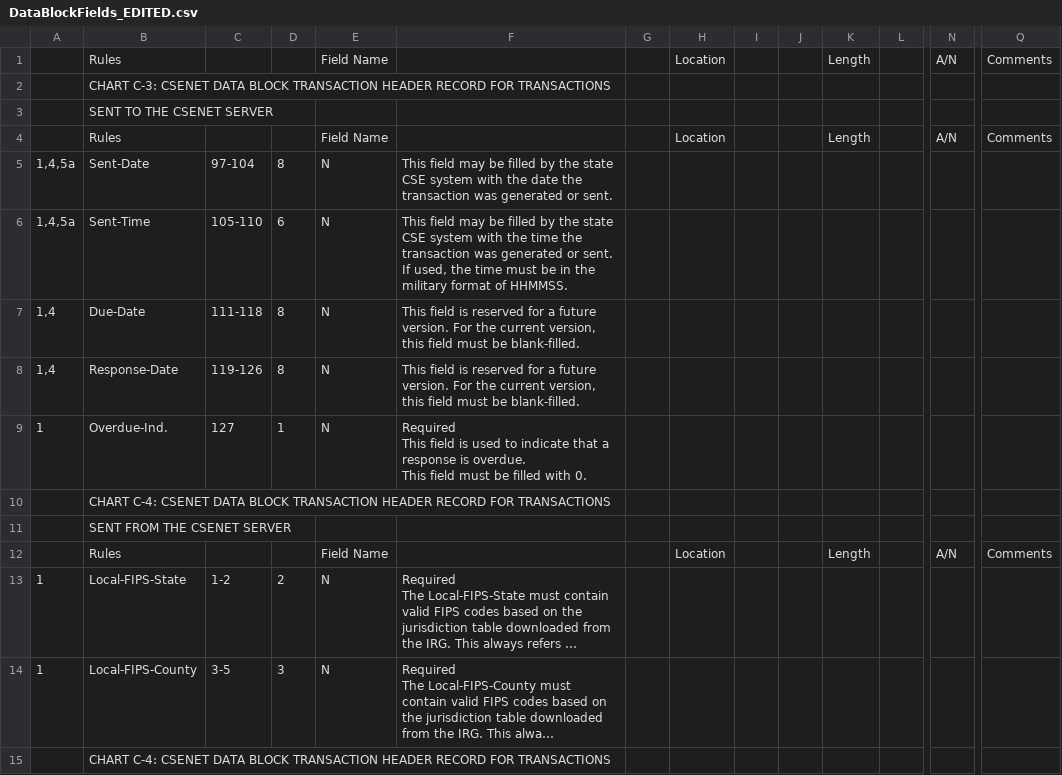
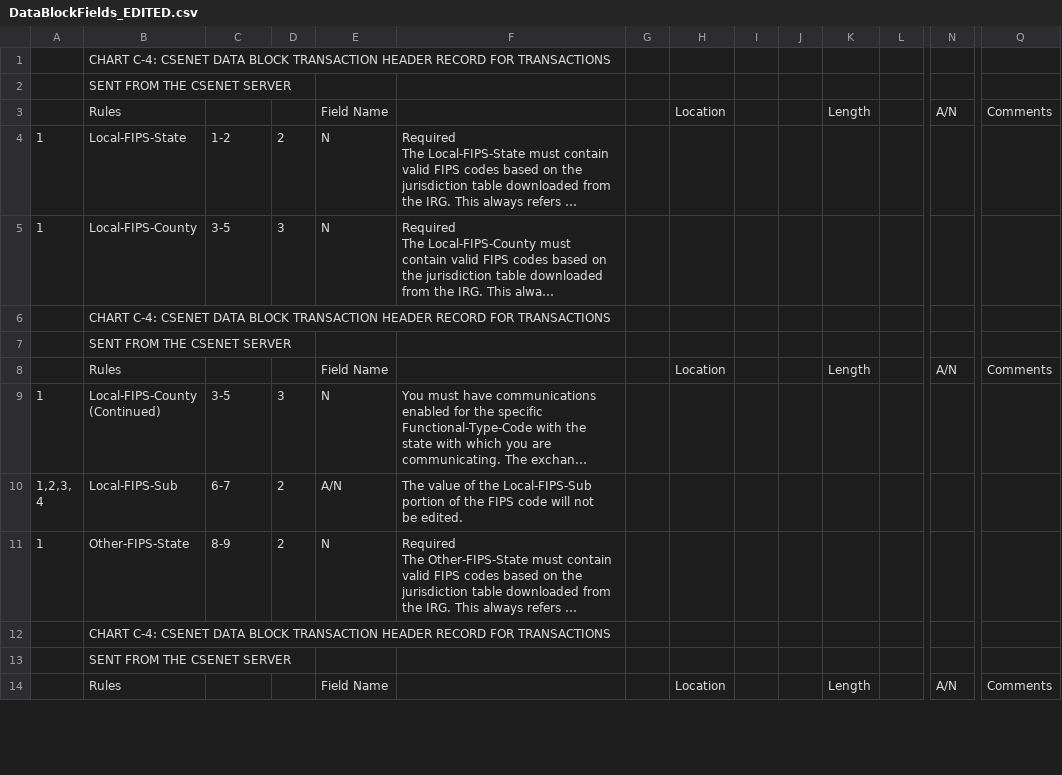
Before and after one commit to codyhui8/csenetExtractor, a CSV file: CSENetTableExtractions/DataBlockFields_EDITED.csv, drawn as a sheet; only a part is shown, gaps mark what is left out; the shorter side is filled out with more unchanged rows; long unchanged cells end in …; rows hold the shown columns only; ↵ is a line break in a cell; the diff names each change by its address in the sheet, - before the commit and + after, or states it on an @@ line.

```diff
--- a/CSENetTableExtractions/DataBlockFields_EDITED.csv
+++ b/CSENetTableExtractions/DataBlockFields_EDITED.csv
-row 1:  | Rules |  |  | Field Name |  |  | Location |  |  | Length |  | A/N | Comments
-row 2:  | CHART C-3: CSENET DATA BLOCK TRANSACTION HEADER RECORD FOR TRANSACTIONS
-row 3:  | SENT TO THE CSENET SERVER
-row 4:  | Rules |  |  | Field Name |  |  | Location |  |  | Length |  | A/N | Comments
-row 5: 1,4,5a | Sent-Date | 97-104 | 8 | N | This field may be filled by the state CSE system with the date the ↵ transaction was generated or sent.
-row 6: 1,4,5a | Sent-Time | 105-110 | 6 | N | This field may be filled by the state CSE system with the time the ↵ transaction was generated or sent. If used, the time must be in the ↵ military format of HHMMSS.
-row 7: 1,4 | Due-Date | 111-118 | 8 | N | This field is reserved for a future version. For the current version, ↵ this field must be blank-filled.
-row 8: 1,4 | Response-Date | 119-126 | 8 | N | This field is reserved for a future version. For the current version, ↵ this field must be blank-filled.
-row 9: 1 | Overdue-Ind. | 127 | 1 | N | Required ↵ This field is used to indicate that a response is overdue. ↵ This field must be filled with 0.
```
Also changed, not shown: CSENetTableExtractions/EST.csv, postgreSQLBackups/FAR_CODE_DATA_BLOCK.csv, 4 other files.
